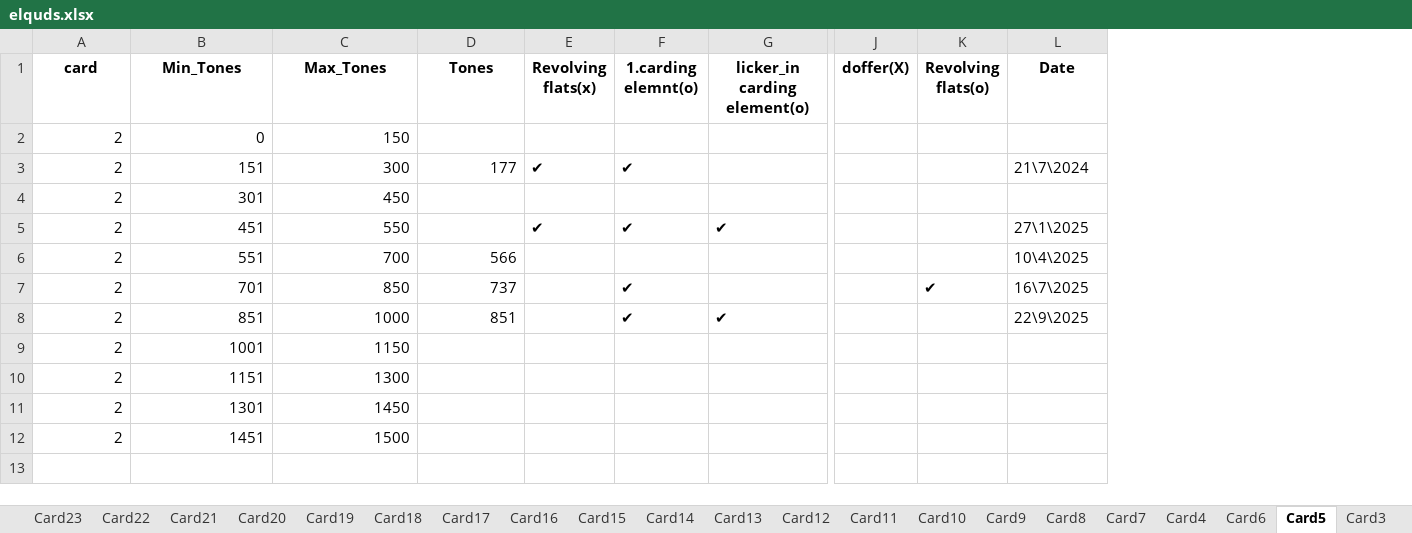
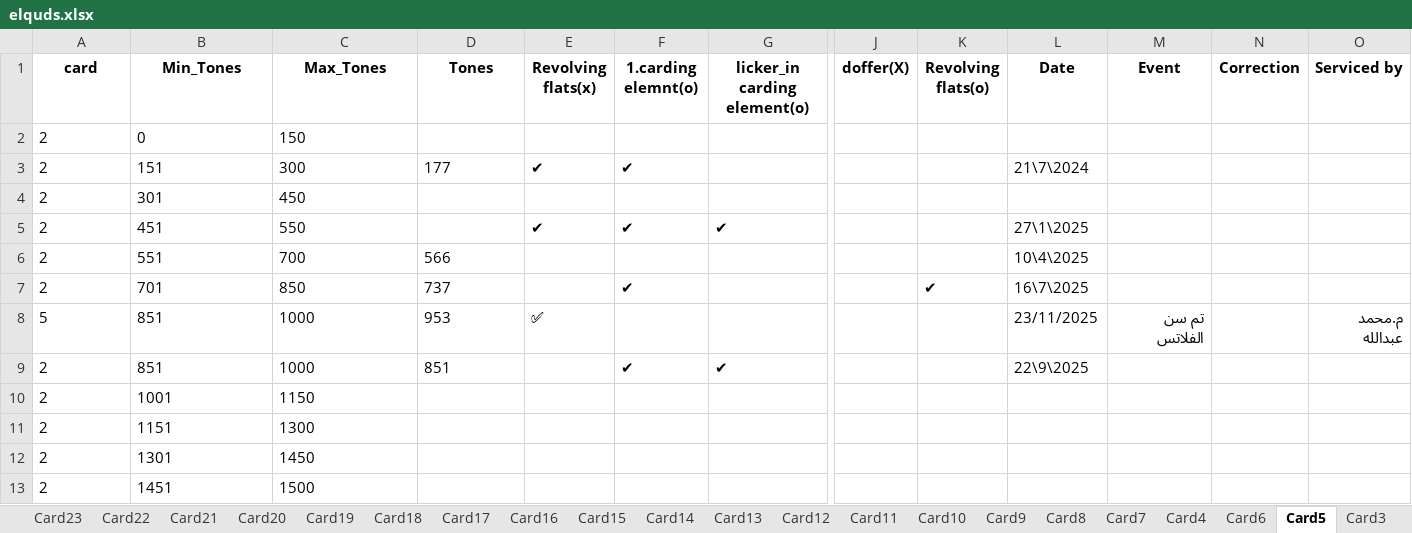
Before and after one commit to mahmedabdallh123/Elqds, an Excel workbook: elquds.xlsx, sheet Card5, drawn as a sheet; only a part is shown, gaps mark what is left out; values as stored, in another font and other column widths than the file's, no borders; addresses are those after the commit; rows hold the shown columns only; the diff names each change by its address in the sheet, - before the commit and + after, or states it on an @@ line.

```diff
--- a/elquds.xlsx (sheet Card5)
+++ b/elquds.xlsx (sheet Card5)
+column M (Event), empty
+column N (Correction), empty
+column O (Serviced by), empty
-A2:C2 alignment: right
+A2:C2 alignment: left
-A3:D3 alignment: right
+A3:D3 alignment: left
-A4:C5 alignment: right
+A4:C5 alignment: left
-A6:D7 alignment: right
+A6:D7 alignment: left
+row 8: 5 | 851 | 1000 | 953 | ✅ |  |  |  |  | 23/11/2025 | تم سن الفلاتس |  | م.محمد عبدالله
-A9:D9 alignment: right
+A9:D9 alignment: left
-A10:C13 alignment: right
+A10:C13 alignment: left
```
Also changed, not shown: sheet Card11, sheet Card4, sheet Card12, sheet Card8, sheet Card10, sheet Card9, 4 more sheets.
